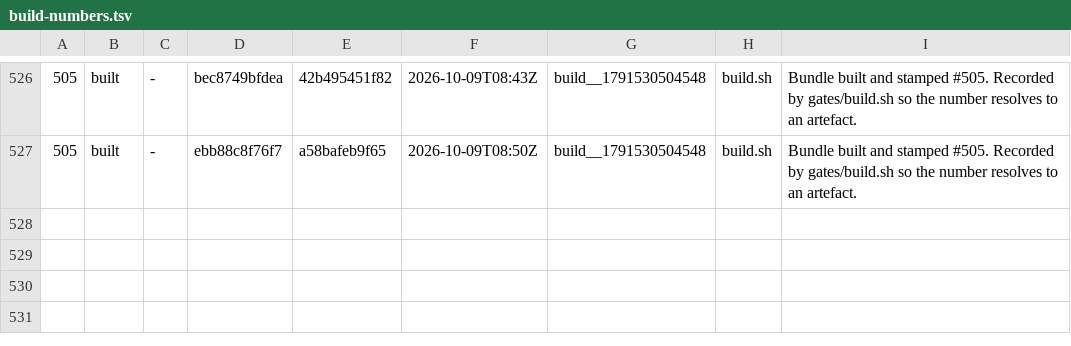
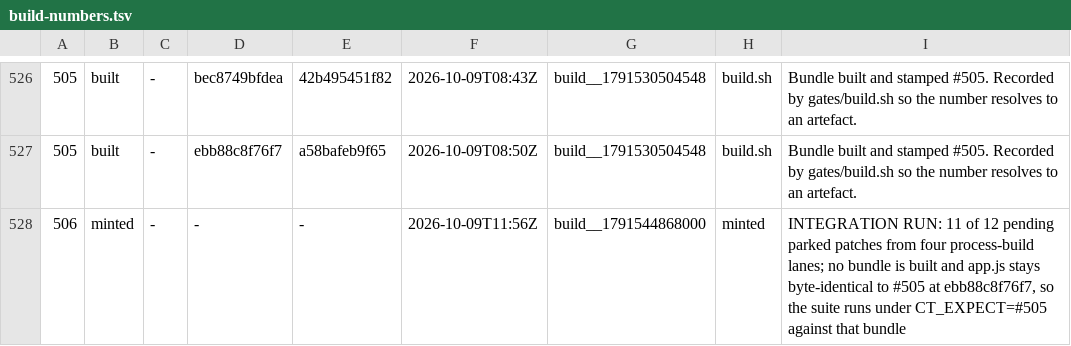
Before and after one commit to LearnToCheckmate/chess-trainer, a TSV file: gates/build-numbers.tsv, drawn as a sheet; only a part is shown, gaps mark what is left out; the diff names each change by its address in the sheet, - before the commit and + after, or states it on an @@ line.

```diff
--- a/gates/build-numbers.tsv
+++ b/gates/build-numbers.tsv
+row 528: 506 | minted | - | - | - | 2026-10-09T11:56Z | build__1791544868000 | minted | INTEGRATION RUN: 11 of 12 pending parked patches from four process-build lanes; no bundle is built and app.js stays byte-identical to #505 at ebb88c8f76f7, so the suite runs under CT_EXPECT=#505 against that bundle
```
